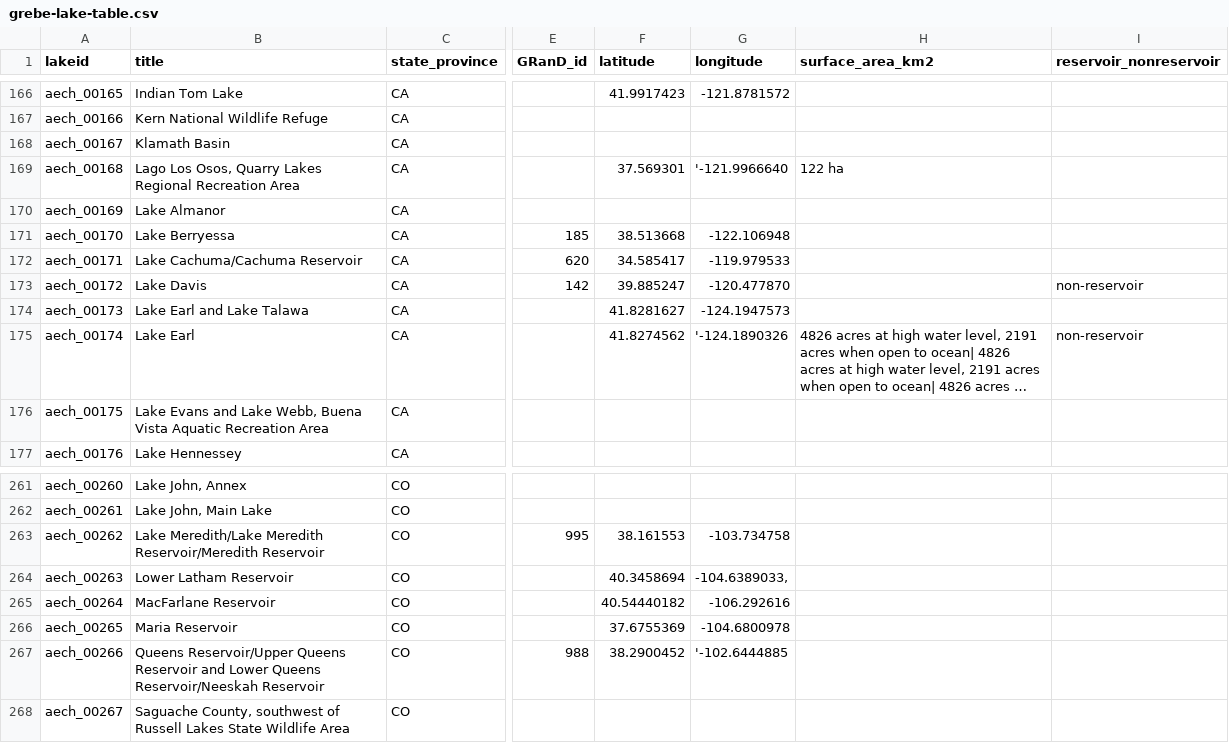
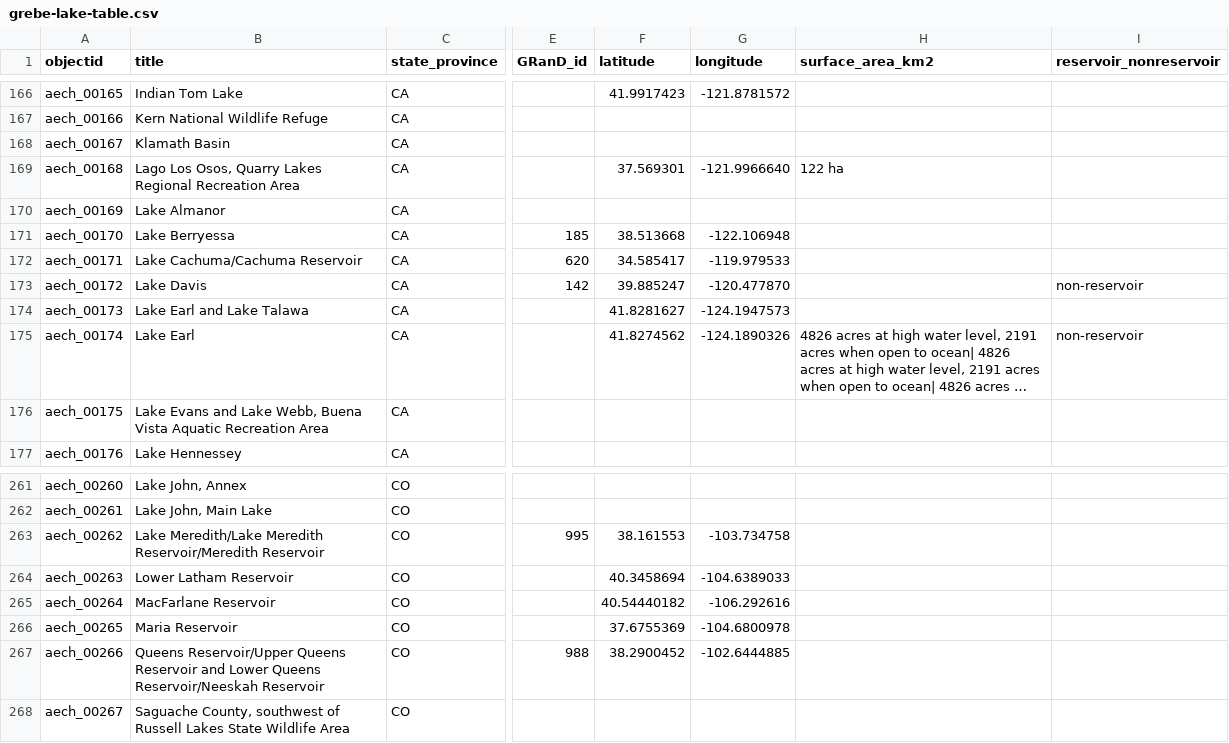
Before and after one commit to thecdil/grebe-lakes, a CSV file: _data/grebe-lake-table.csv, drawn as a sheet; only a part is shown, gaps mark what is left out; long unchanged cells end in …; the diff names each change by its address in the sheet, - before the commit and + after, or states it on an @@ line.

```diff
--- a/_data/grebe-lake-table.csv
+++ b/_data/grebe-lake-table.csv
-A1: lakeid
+A1: objectid
-G169 (longitude): '-121.9966640
+G169 (longitude): -121.9966640
-G175 (longitude): '-124.1890326
+G175 (longitude): -124.1890326
-G264 (longitude): -104.6389033,
+G264 (longitude): -104.6389033
-G267 (longitude): '-102.6444885
+G267 (longitude): -102.6444885
```
Also changed, not shown: _data/config-metadata.csv, 6 other files.
